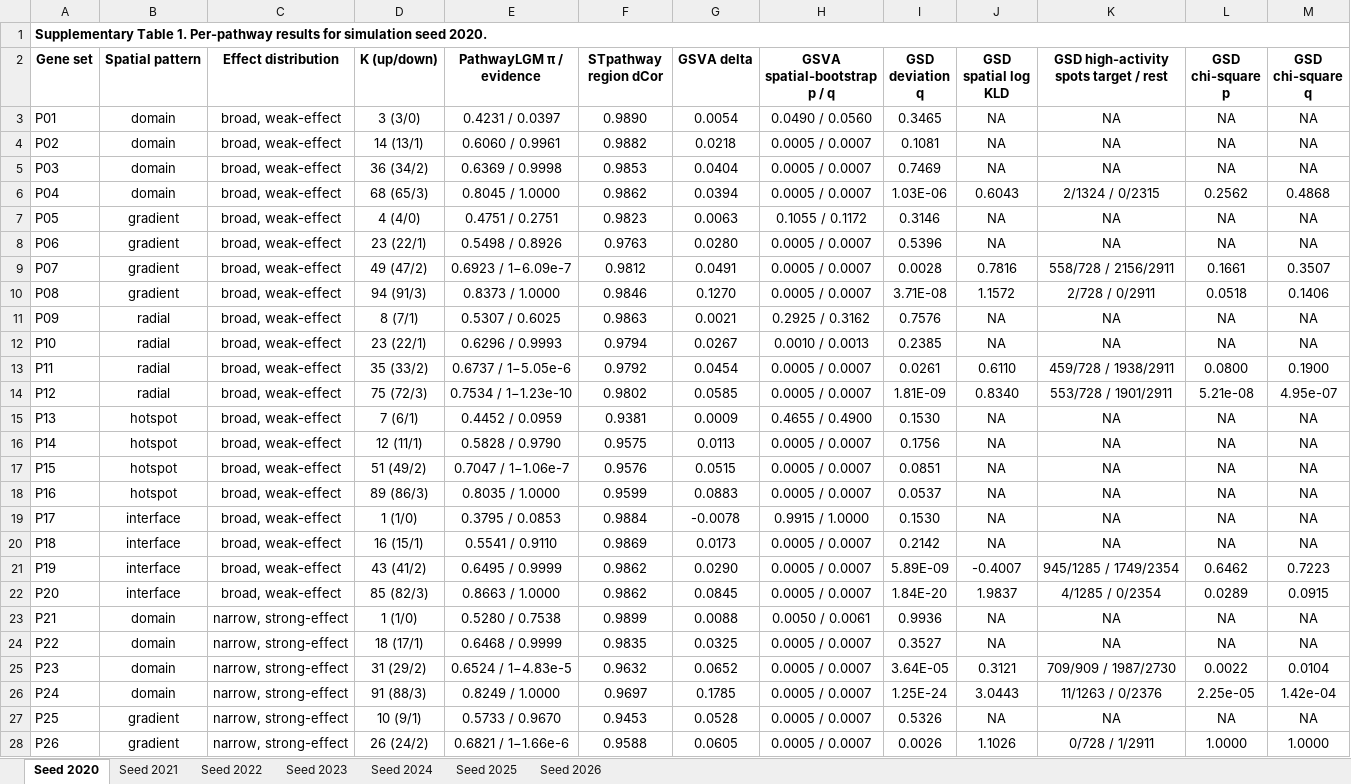
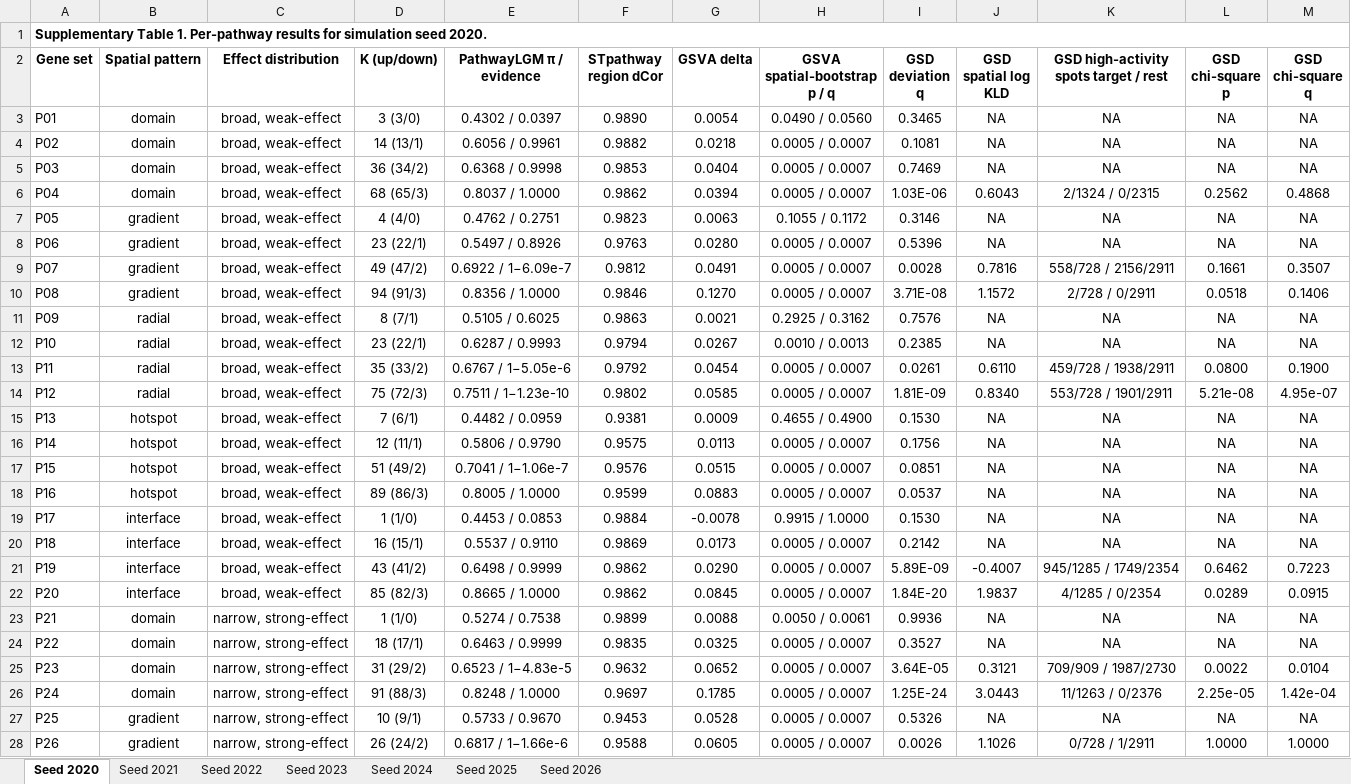
Before and after one commit to lingzhuu/PISTE, an Excel workbook: benchmark/analysis/simulation_data/result/simulation_per_pathway_result.xlsx, sheet Seed 2020, drawn as a sheet; only a part is shown; values as stored, in another font and other column widths than the file's, no borders; the diff covers the shown part only; the diff names each change by its address in the sheet, - before the commit and + after, or states it on an @@ line.

```diff
--- a/benchmark/analysis/simulation_data/result/simulation_per_pathway_result.xlsx (sheet Seed 2020)
+++ b/benchmark/analysis/simulation_data/result/simulation_per_pathway_result.xlsx (sheet Seed 2020)
-E3 (PathwayLGM π / evidence): 0.4231 / 0.0397
+E3 (PathwayLGM π / evidence): 0.4302 / 0.0397
-E4 (PathwayLGM π / evidence): 0.6060 / 0.9961
+E4 (PathwayLGM π / evidence): 0.6056 / 0.9961
-E5 (PathwayLGM π / evidence): 0.6369 / 0.9998
+E5 (PathwayLGM π / evidence): 0.6368 / 0.9998
-E6 (PathwayLGM π / evidence): 0.8045 / 1.0000
+E6 (PathwayLGM π / evidence): 0.8037 / 1.0000
-E7 (PathwayLGM π / evidence): 0.4751 / 0.2751
+E7 (PathwayLGM π / evidence): 0.4762 / 0.2751
-E8 (PathwayLGM π / evidence): 0.5498 / 0.8926
+E8 (PathwayLGM π / evidence): 0.5497 / 0.8926
-E9 (PathwayLGM π / evidence): 0.6923 / 1−6.09e-7
+E9 (PathwayLGM π / evidence): 0.6922 / 1−6.09e-7
-E10 (PathwayLGM π / evidence): 0.8373 / 1.0000
+E10 (PathwayLGM π / evidence): 0.8356 / 1.0000
-E11 (PathwayLGM π / evidence): 0.5307 / 0.6025
+E11 (PathwayLGM π / evidence): 0.5105 / 0.6025
-E12 (PathwayLGM π / evidence): 0.6296 / 0.9993
+E12 (PathwayLGM π / evidence): 0.6287 / 0.9993
-E13 (PathwayLGM π / evidence): 0.6737 / 1−5.05e-6
+E13 (PathwayLGM π / evidence): 0.6767 / 1−5.05e-6
-E14 (PathwayLGM π / evidence): 0.7534 / 1−1.23e-10
+E14 (PathwayLGM π / evidence): 0.7511 / 1−1.23e-10
-E15 (PathwayLGM π / evidence): 0.4452 / 0.0959
+E15 (PathwayLGM π / evidence): 0.4482 / 0.0959
-E16 (PathwayLGM π / evidence): 0.5828 / 0.9790
+E16 (PathwayLGM π / evidence): 0.5806 / 0.9790
-E17 (PathwayLGM π / evidence): 0.7047 / 1−1.06e-7
+E17 (PathwayLGM π / evidence): 0.7041 / 1−1.06e-7
-E18 (PathwayLGM π / evidence): 0.8035 / 1.0000
+E18 (PathwayLGM π / evidence): 0.8005 / 1.0000
-E19 (PathwayLGM π / evidence): 0.3795 / 0.0853
+E19 (PathwayLGM π / evidence): 0.4453 / 0.0853
-E20 (PathwayLGM π / evidence): 0.5541 / 0.9110
+E20 (PathwayLGM π / evidence): 0.5537 / 0.9110
-E21 (PathwayLGM π / evidence): 0.6495 / 0.9999
+E21 (PathwayLGM π / evidence): 0.6498 / 0.9999
-E22 (PathwayLGM π / evidence): 0.8663 / 1.0000
+E22 (PathwayLGM π / evidence): 0.8665 / 1.0000
-E23 (PathwayLGM π / evidence): 0.5280 / 0.7538
+E23 (PathwayLGM π / evidence): 0.5274 / 0.7538
-E24 (PathwayLGM π / evidence): 0.6468 / 0.9999
+E24 (PathwayLGM π / evidence): 0.6463 / 0.9999
-E25 (PathwayLGM π / evidence): 0.6524 / 1−4.83e-5
+E25 (PathwayLGM π / evidence): 0.6523 / 1−4.83e-5
-E26 (PathwayLGM π / evidence): 0.8249 / 1.0000
+E26 (PathwayLGM π / evidence): 0.8248 / 1.0000
-E28 (PathwayLGM π / evidence): 0.6821 / 1−1.66e-6
+E28 (PathwayLGM π / evidence): 0.6817 / 1−1.66e-6
```
Also changed, not shown: 12 edited cells elsewhere in this sheet, sheet Seed 2025, sheet Seed 2022, sheet Seed 2021, sheet Seed 2024, sheet Seed 2023, sheet Seed 2026, benchmark/analysis/simulation_data/result/simulation_summary.xlsx, 1 other file.
